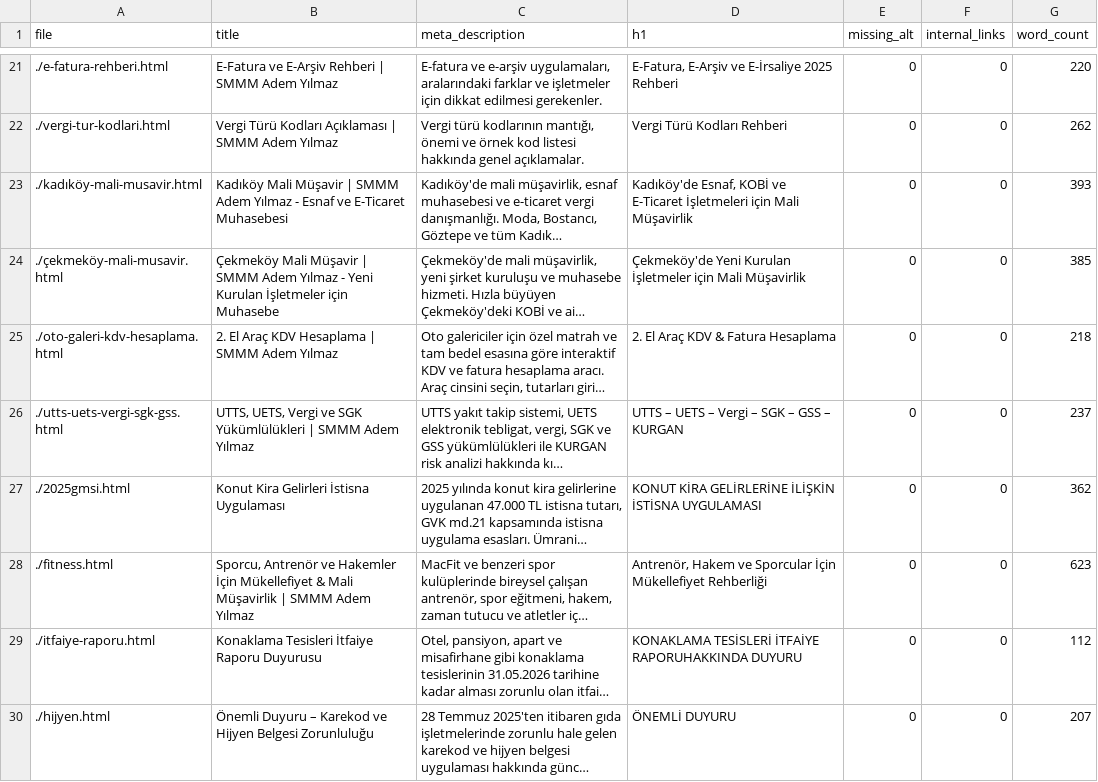
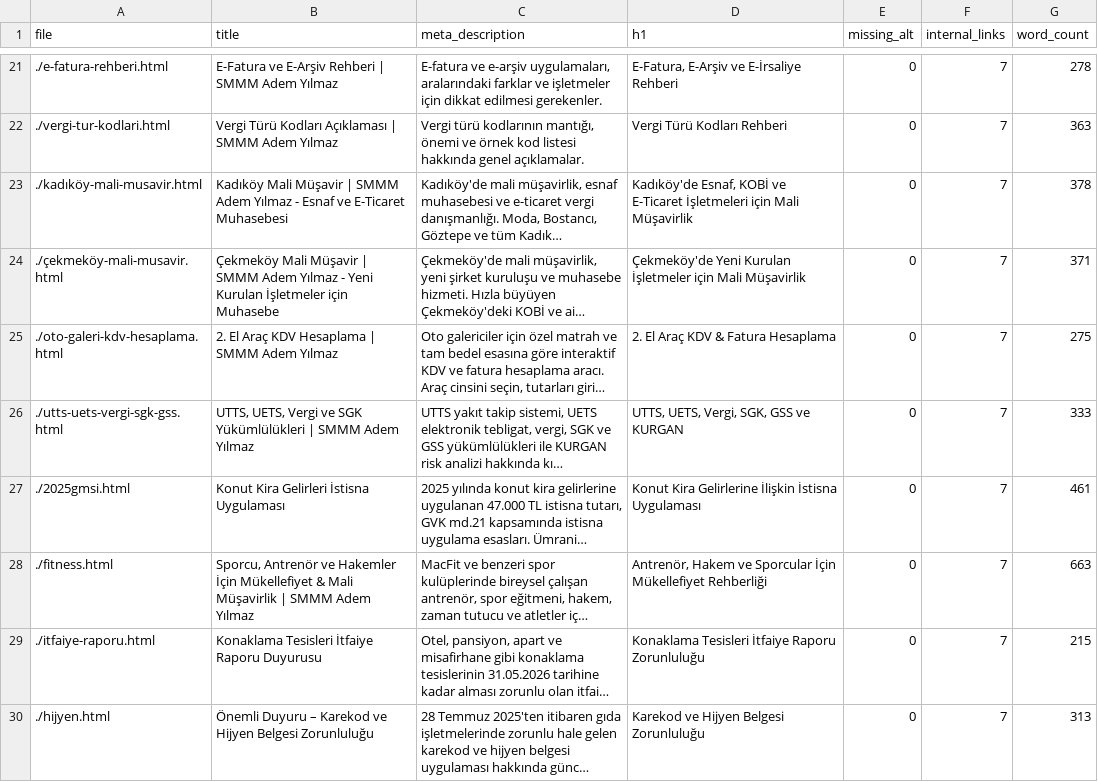
Before and after one commit to ademyilmazsmmm-lang/smmm-adem-yilmaz, a CSV file: seo_report.csv, drawn as a sheet; only a part is shown, gaps mark what is left out; long unchanged cells end in …; the diff covers the shown part only; the diff names each change by its address in the sheet, - before the commit and + after, or states it on an @@ line.

```diff
--- a/seo_report.csv
+++ b/seo_report.csv
-D21 (h1): E-Fatura, E-Arşiv ve E-İrsaliye 2025 Rehberi
+D21 (h1): E-Fatura, E-Arşiv ve E-İrsaliye Rehberi
-F21:F30 (internal_links): 0
+F21:F30 (internal_links): 7
-G21 (word_count): 220
+G21 (word_count): 278
-G22 (word_count): 262
+G22 (word_count): 363
-G23 (word_count): 393
+G23 (word_count): 378
-G24 (word_count): 385
+G24 (word_count): 371
-G25 (word_count): 218
+G25 (word_count): 275
-D26 (h1): UTTS – UETS – Vergi – SGK – GSS – KURGAN
+D26 (h1): UTTS, UETS, Vergi, SGK, GSS ve KURGAN
-G26 (word_count): 237
+G26 (word_count): 333
-D27 (h1): KONUT KİRA GELİRLERİNE İLİŞKİN İSTİSNA UYGULAMASI
+D27 (h1): Konut Kira Gelirlerine İlişkin İstisna Uygulaması
-G27 (word_count): 362
+G27 (word_count): 461
-G28 (word_count): 623
+G28 (word_count): 663
-D29 (h1): KONAKLAMA TESİSLERİ İTFAİYE RAPORUHAKKINDA DUYURU
+D29 (h1): Konaklama Tesisleri İtfaiye Raporu Zorunluluğu
-G29 (word_count): 112
+G29 (word_count): 215
-D30 (h1): ÖNEMLİ DUYURU
+D30 (h1): Karekod ve Hijyen Belgesi Zorunluluğu
-G30 (word_count): 207
+G30 (word_count): 313
```
Also changed, not shown: 2 added rows, 1 removed row and 149 edited cells elsewhere in this file.
